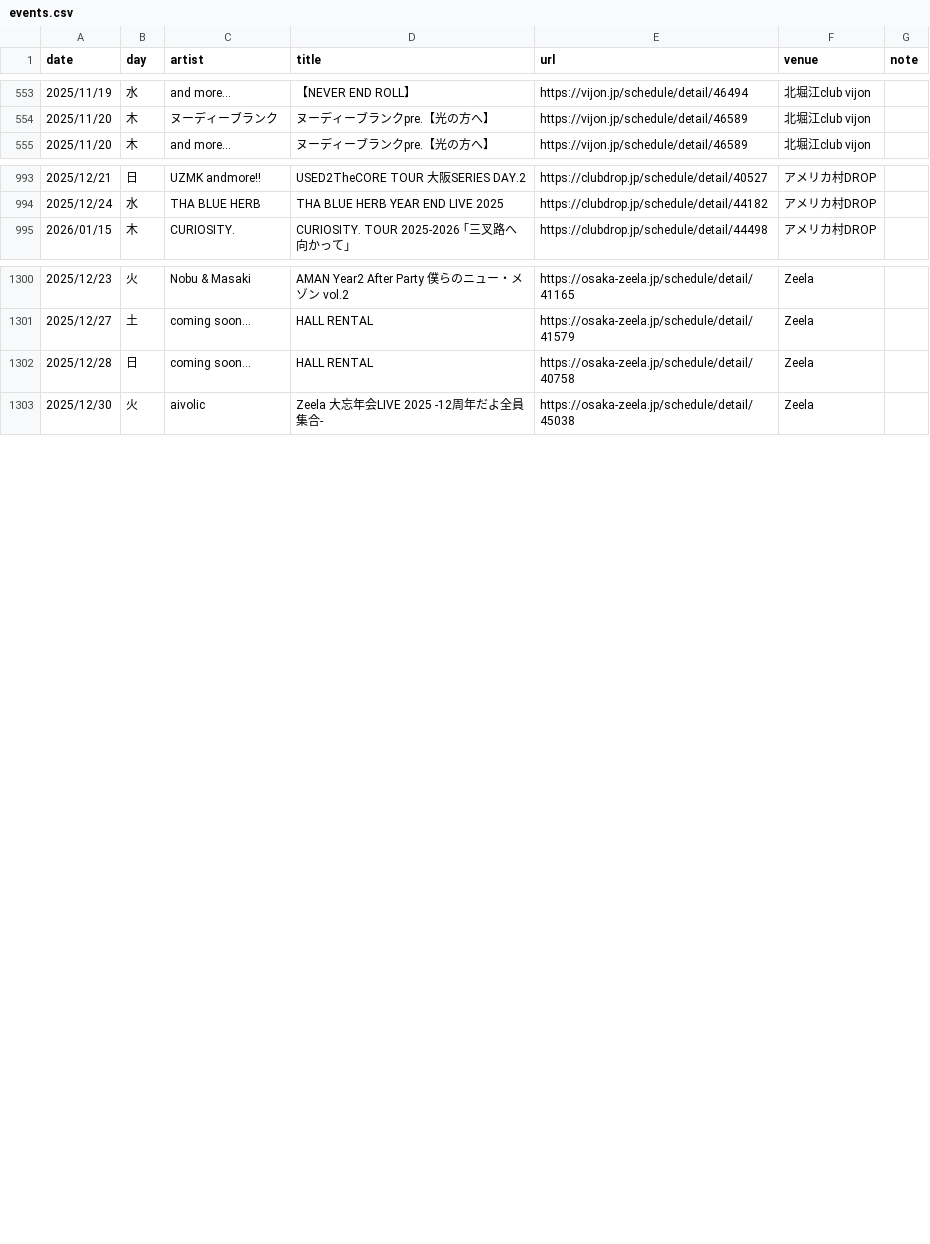
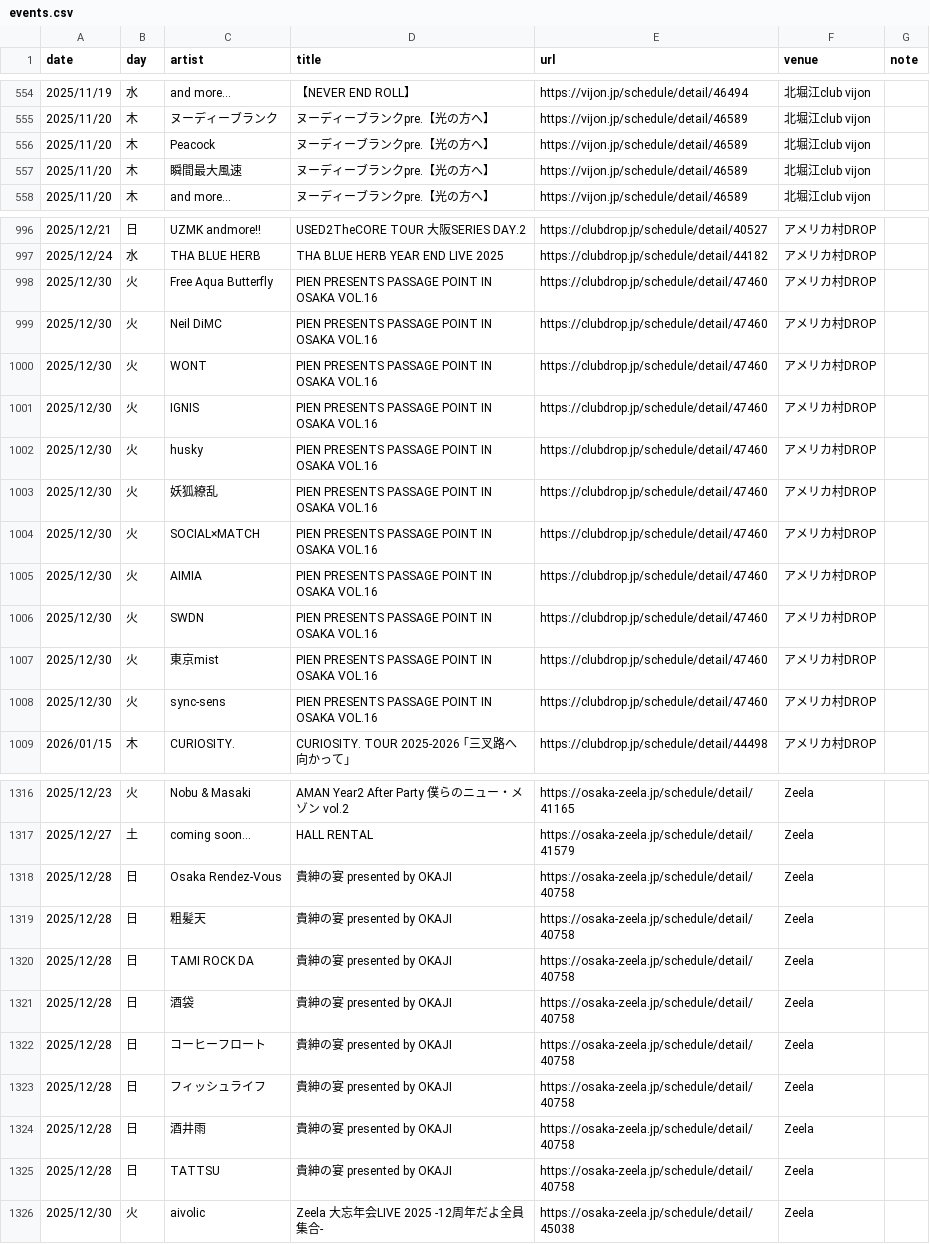
Before and after one commit to yoshitaka-ishizu/livesearch, a CSV file: backend/data/events.csv, drawn as a sheet; only a part is shown, gaps mark what is left out; the diff covers the shown part only.

```diff
--- a/backend/data/events.csv
+++ b/backend/data/events.csv
@@ -564,2 +565,4 @@ date,day,artist,title,url,venue,note
 2025/11/20,木,ヌーディーブランク,ヌーディーブランクpre.【光の方へ】,https://vijon.jp/schedule/detail/46589,北堀江club vijon,
+2025/11/20,木,Peacock,ヌーディーブランクpre.【光の方へ】,https://vijon.jp/schedule/detail/46589,北堀江club vijon,
+2025/11/20,木,瞬間最大風速,ヌーディーブランクpre.【光の方へ】,https://vijon.jp/schedule/detail/46589,北堀江club vijon,
 2025/11/20,木,and more...,ヌーディーブランクpre.【光の方へ】,https://vijon.jp/schedule/detail/46589,北堀江club vijon,
@@ -1004,2 +1007,13 @@ date,day,artist,title,url,venue,note
 2025/12/24,水,THA BLUE HERB,THA BLUE HERB YEAR END LIVE 2025,https://clubdrop.jp/schedule/detail/44182,アメリカ村DROP,
+2025/12/30,火,Free Aqua Butterfly,PIEN PRESENTS PASSAGE POINT IN OSAKA VOL.16,https://clubdrop.jp/schedule/detail/47460,アメリカ村DROP,
+2025/12/30,火,Neil DiMC,PIEN PRESENTS PASSAGE POINT IN OSAKA VOL.16,https://clubdrop.jp/schedule/detail/47460,アメリカ村DROP,
+2025/12/30,火,WONT,PIEN PRESENTS PASSAGE POINT IN OSAKA VOL.16,https://clubdrop.jp/schedule/detail/47460,アメリカ村DROP,
+2025/12/30,火,IGNIS,PIEN PRESENTS PASSAGE POINT IN OSAKA VOL.16,https://clubdrop.jp/schedule/detail/47460,アメリカ村DROP,
+2025/12/30,火,husky,PIEN PRESENTS PASSAGE POINT IN OSAKA VOL.16,https://clubdrop.jp/schedule/detail/47460,アメリカ村DROP,
+2025/12/30,火,妖狐繚乱,PIEN PRESENTS PASSAGE POINT IN OSAKA VOL.16,https://clubdrop.jp/schedule/detail/47460,アメリカ村DROP,
+2025/12/30,火,SOCIAL×MATCH,PIEN PRESENTS PASSAGE POINT IN OSAKA VOL.16,https://clubdrop.jp/schedule/detail/47460,アメリカ村DROP,
+2025/12/30,火,AIMIA,PIEN PRESENTS PASSAGE POINT IN OSAKA VOL.16,https://clubdrop.jp/schedule/detail/47460,アメリカ村DROP,
+2025/12/30,火,SWDN,PIEN PRESENTS PASSAGE POINT IN OSAKA VOL.16,https://clubdrop.jp/schedule/detail/47460,アメリカ村DROP,
+2025/12/30,火,東京mist,PIEN PRESENTS PASSAGE POINT IN OSAKA VOL.16,https://clubdrop.jp/schedule/detail/47460,アメリカ村DROP,
+2025/12/30,火,sync-sens,PIEN PRESENTS PASSAGE POINT IN OSAKA VOL.16,https://clubdrop.jp/schedule/detail/47460,アメリカ村DROP,
 2026/01/15,木,CURIOSITY.,CURIOSITY. TOUR 2025-2026 ｢三叉路へ向かって｣,https://clubdrop.jp/schedule/detail/44498,アメリカ村DROP,
@@ -1311,3 +1327,10 @@ date,day,artist,title,url,venue,note
 2025/12/27,土,coming soon...,HALL RENTAL,https://osaka-zeela.jp/schedule/detail/41579,Zeela,
-2025/12/28,日,coming soon...,HALL RENTAL,https://osaka-zeela.jp/schedule/detail/40758,Zeela,
+2025/12/28,日,Osaka Rendez-Vous,貴紳の宴 presented by OKAJI,https://osaka-zeela.jp/schedule/detail/40758,Zeela,
+2025/12/28,日,粗髪天,貴紳の宴 presented by OKAJI,https://osaka-zeela.jp/schedule/detail/40758,Zeela,
+2025/12/28,日,TAMI ROCK DA,貴紳の宴 presented by OKAJI,https://osaka-zeela.jp/schedule/detail/40758,Zeela,
+2025/12/28,日,酒袋,貴紳の宴 presented by OKAJI,https://osaka-zeela.jp/schedule/detail/40758,Zeela,
+2025/12/28,日,コーヒーフロート,貴紳の宴 presented by OKAJI,https://osaka-zeela.jp/schedule/detail/40758,Zeela,
+2025/12/28,日,フィッシュライフ,貴紳の宴 presented by OKAJI,https://osaka-zeela.jp/schedule/detail/40758,Zeela,
+2025/12/28,日,酒井雨,貴紳の宴 presented by OKAJI,https://osaka-zeela.jp/schedule/detail/40758,Zeela,
+2025/12/28,日,TATTSU,貴紳の宴 presented by OKAJI,https://osaka-zeela.jp/schedule/detail/40758,Zeela,
 2025/12/30,火,aivolic,Zeela 大忘年会LIVE 2025 -12周年だよ全員集合-,https://osaka-zeela.jp/schedule/detail/45038,Zeela,
```
Also changed, not shown: 5 added rows, 2 removed rows and 6 edited cells elsewhere in this file, 1 other file.
